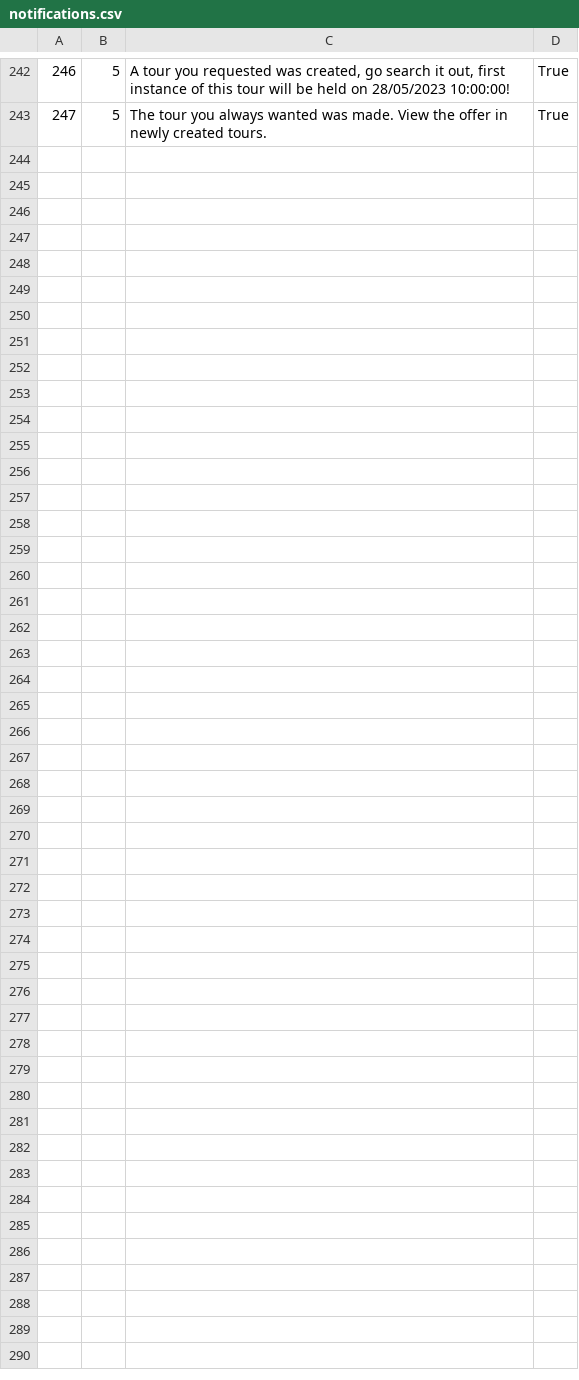
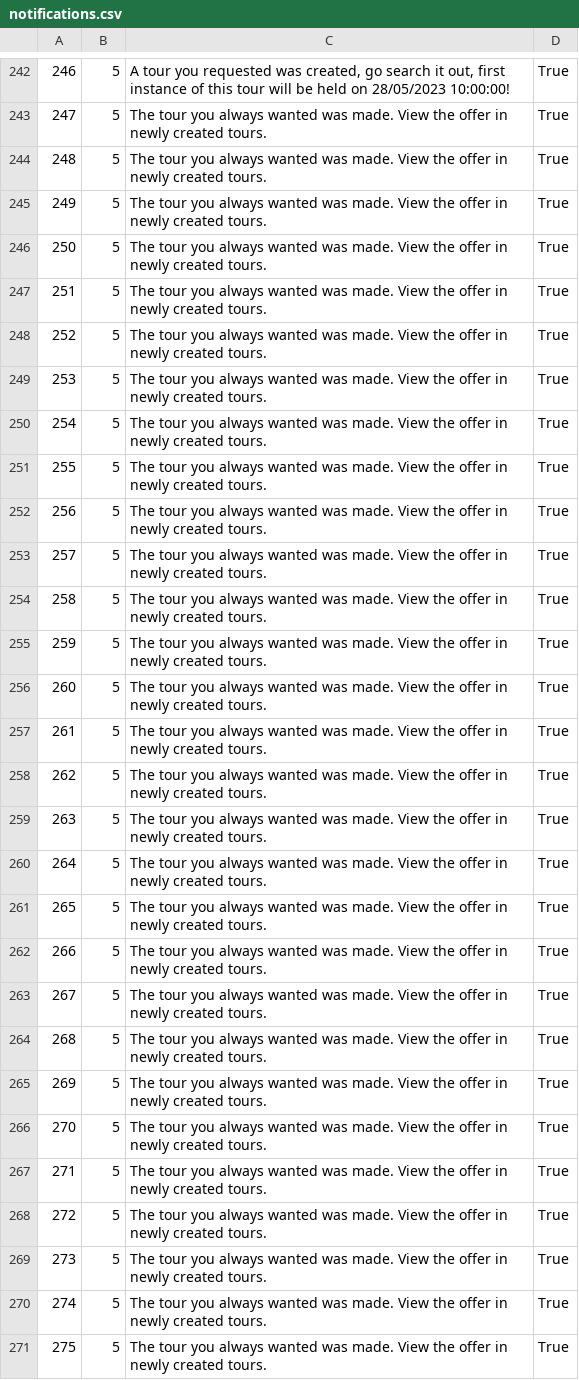
Before and after one commit to kovacevicanja/sims-grupa3-teamA, a CSV file: Resources/Data/notifications.csv, drawn as a sheet; only a part is shown, gaps mark what is left out.

Commit message:
Completed functionality to display and create complex tour requests

```diff
--- a/Resources/Data/notifications.csv
+++ b/Resources/Data/notifications.csv
@@ -243 +243,29 @@
 247|5|The tour you always wanted was made. View the offer in newly created tours.|True|
+248|5|The tour you always wanted was made. View the offer in newly created tours.|True|
+249|5|The tour you always wanted was made. View the offer in newly created tours.|True|
+250|5|The tour you always wanted was made. View the offer in newly created tours.|True|
+251|5|The tour you always wanted was made. View the offer in newly created tours.|True|
+252|5|The tour you always wanted was made. View the offer in newly created tours.|True|
+253|5|The tour you always wanted was made. View the offer in newly created tours.|True|
+254|5|The tour you always wanted was made. View the offer in newly created tours.|True|
+255|5|The tour you always wanted was made. View the offer in newly created tours.|True|
+256|5|The tour you always wanted was made. View the offer in newly created tours.|True|
+257|5|The tour you always wanted was made. View the offer in newly created tours.|True|
+258|5|The tour you always wanted was made. View the offer in newly created tours.|True|
+259|5|The tour you always wanted was made. View the offer in newly created tours.|True|
+260|5|The tour you always wanted was made. View the offer in newly created tours.|True|
+261|5|The tour you always wanted was made. View the offer in newly created tours.|True|
+262|5|The tour you always wanted was made. View the offer in newly created tours.|True|
+263|5|The tour you always wanted was made. View the offer in newly created tours.|True|
+264|5|The tour you always wanted was made. View the offer in newly created tours.|True|
+265|5|The tour you always wanted was made. View the offer in newly created tours.|True|
+266|5|The tour you always wanted was made. View the offer in newly created tours.|True|
+267|5|The tour you always wanted was made. View the offer in newly created tours.|True|
+268|5|The tour you always wanted was made. View the offer in newly created tours.|True|
+269|5|The tour you always wanted was made. View the offer in newly created tours.|True|
+270|5|The tour you always wanted was made. View the offer in newly created tours.|True|
+271|5|The tour you always wanted was made. View the offer in newly created tours.|True|
+272|5|The tour you always wanted was made. View the offer in newly created tours.|True|
+273|5|The tour you always wanted was made. View the offer in newly created tours.|True|
+274|5|The tour you always wanted was made. View the offer in newly created tours.|True|
+275|5|The tour you always wanted was made. View the offer in newly created tours.|True|
```
Also changed, not shown: Resources/Data/tourImages.csv, Resources/Data/tourLocations.csv, 32 other files.
